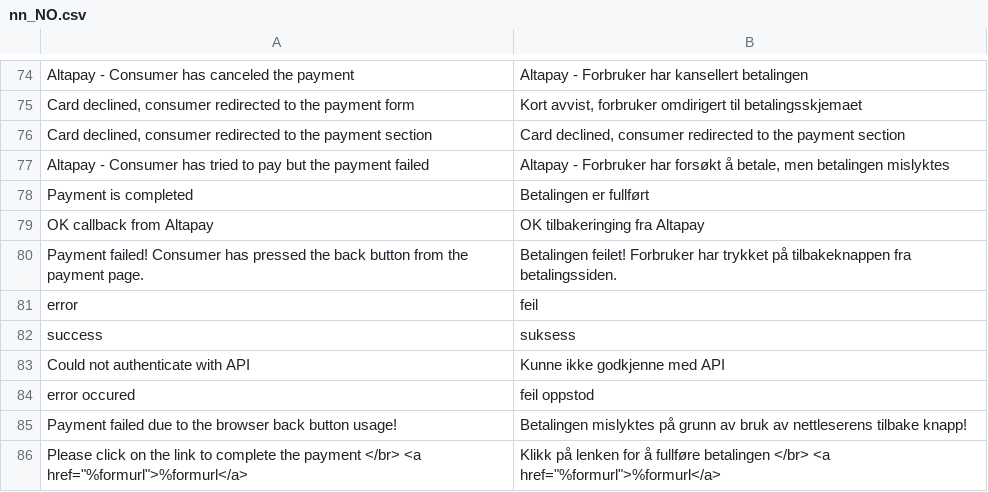
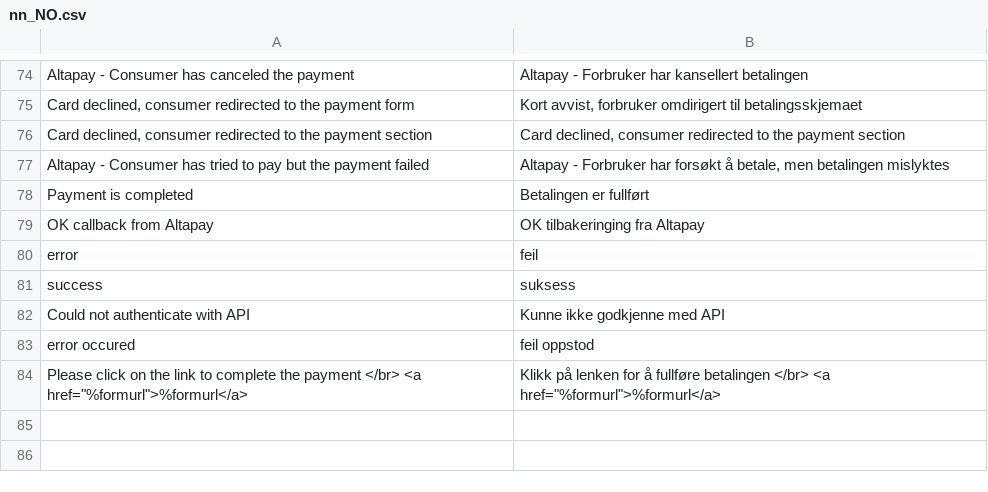
Before and after one commit to AltaPay/plugin-magento2-community, a CSV file: i18n/nn_NO.csv, drawn as a sheet; only a part is shown, gaps mark what is left out.

```diff
--- a/i18n/nn_NO.csv
+++ b/i18n/nn_NO.csv
@@ -79,3 +79,2 @@
 "OK callback from Altapay","OK tilbakeringing fra Altapay"
-"Payment failed! Consumer has pressed the back button from the payment page.","Betalingen feilet! Forbruker har trykket på tilbakeknappen fra betalingssiden."
 "error","feil"
@@ -84,3 +83,2 @@
 "error occured","feil oppstod"
-"Payment failed due to the browser back button usage!","Betalingen mislyktes på grunn av bruk av nettleserens tilbake knapp!"
 "Please click on the link to complete the payment </br> <a href=""%formurl"">%formurl</a>","Klikk på lenken for å fullføre betalingen </br> <a href=""%formurl"">%formurl</a>"
```
Also changed, not shown: i18n/da_DK.csv, i18n/de_DE.csv, 8 other files.
